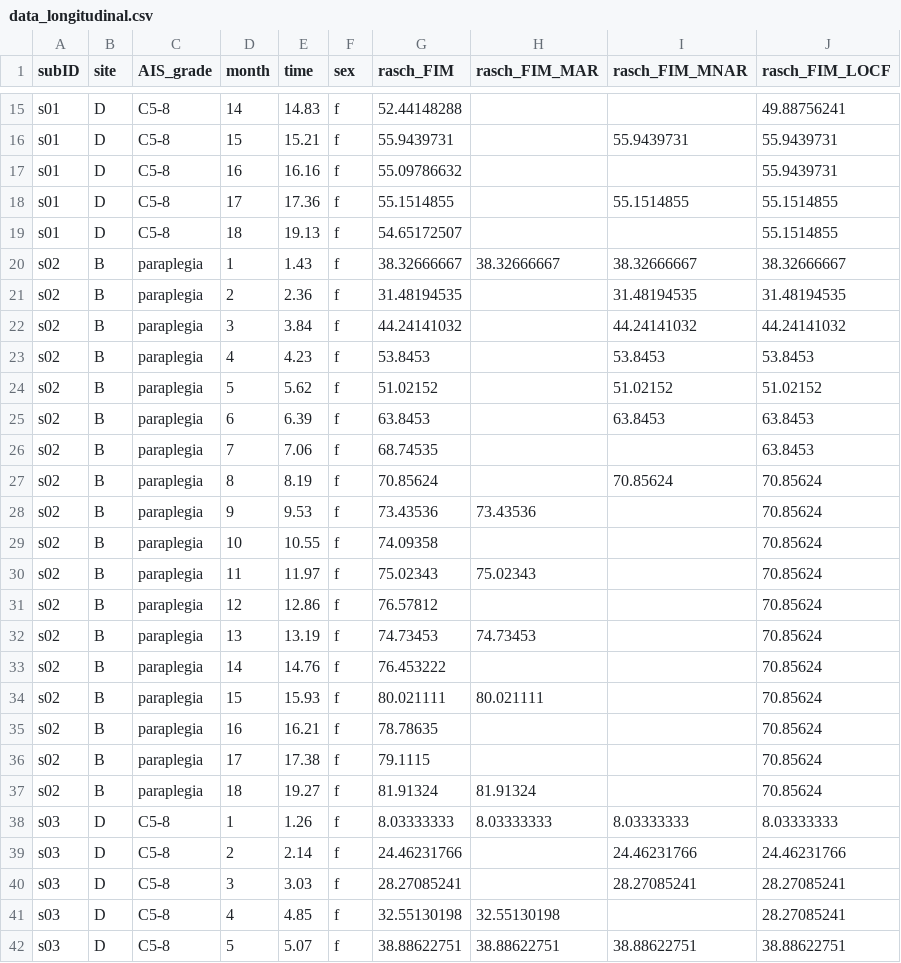
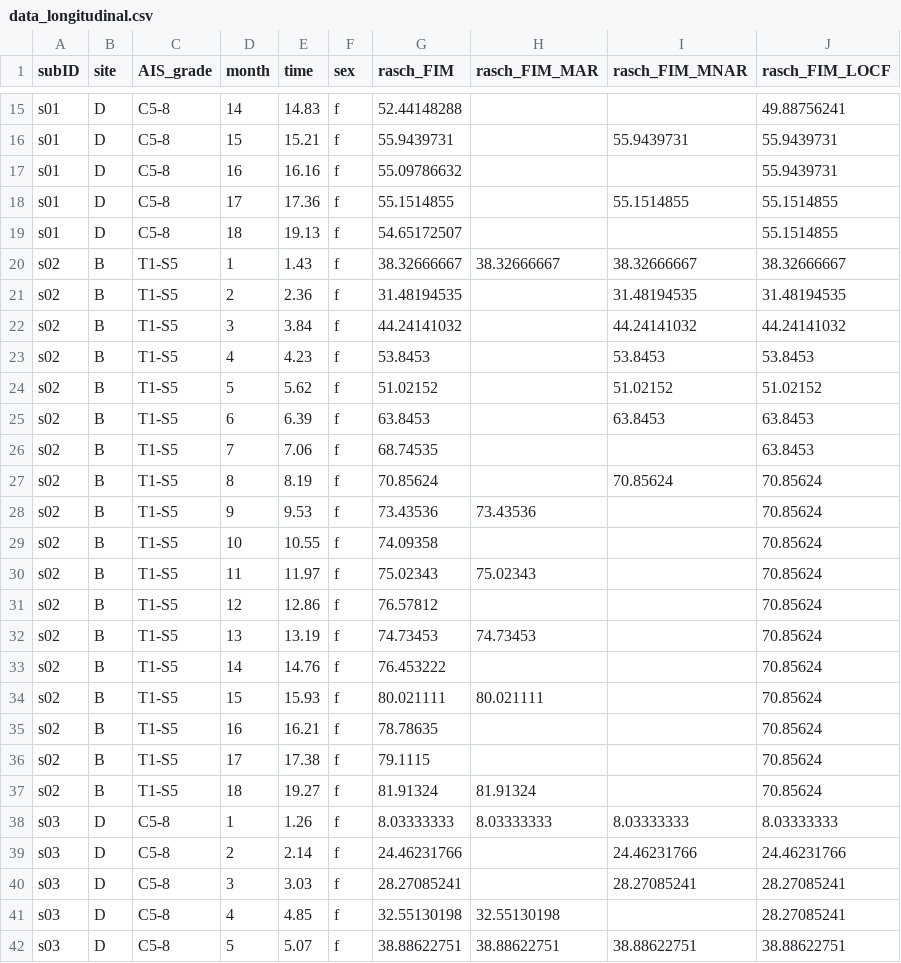
Before and after one commit to keithlohse/mixed_effects_models, a CSV file: random_effects_paper/data_longitudinal.csv, drawn as a sheet; only a part is shown, gaps mark what is left out; the diff covers the shown part only.

Commit message:
Updating script
Updating multiple variances script and longitudinal data labels.

```diff
--- a/random_effects_paper/data_longitudinal.csv
+++ b/random_effects_paper/data_longitudinal.csv
@@ -19,20 +19,20 @@ s01,D,C5-8,17,17.36,f,55.1514855,,55.1514855,55.1514855
 s01,D,C5-8,18,19.13,f,54.65172507,,,55.1514855
-s02,B,paraplegia,1,1.43,f,38.32666667,38.32666667,38.32666667,38.32666667
-s02,B,paraplegia,2,2.36,f,31.48194535,,31.48194535,31.48194535
-s02,B,paraplegia,3,3.84,f,44.24141032,,44.24141032,44.24141032
-s02,B,paraplegia,4,4.23,f,53.8453,,53.8453,53.8453
-s02,B,paraplegia,5,5.62,f,51.02152,,51.02152,51.02152
-s02,B,paraplegia,6,6.39,f,63.8453,,63.8453,63.8453
-s02,B,paraplegia,7,7.06,f,68.74535,,,63.8453
-s02,B,paraplegia,8,8.19,f,70.85624,,70.85624,70.85624
-s02,B,paraplegia,9,9.53,f,73.43536,73.43536,,70.85624
-s02,B,paraplegia,10,10.55,f,74.09358,,,70.85624
-s02,B,paraplegia,11,11.97,f,75.02343,75.02343,,70.85624
-s02,B,paraplegia,12,12.86,f,76.57812,,,70.85624
-s02,B,paraplegia,13,13.19,f,74.73453,74.73453,,70.85624
-s02,B,paraplegia,14,14.76,f,76.453222,,,70.85624
-s02,B,paraplegia,15,15.93,f,80.021111,80.021111,,70.85624
-s02,B,paraplegia,16,16.21,f,78.78635,,,70.85624
-s02,B,paraplegia,17,17.38,f,79.1115,,,70.85624
-s02,B,paraplegia,18,19.27,f,81.91324,81.91324,,70.85624
+s02,B,T1-S5,1,1.43,f,38.32666667,38.32666667,38.32666667,38.32666667
+s02,B,T1-S5,2,2.36,f,31.48194535,,31.48194535,31.48194535
+s02,B,T1-S5,3,3.84,f,44.24141032,,44.24141032,44.24141032
+s02,B,T1-S5,4,4.23,f,53.8453,,53.8453,53.8453
+s02,B,T1-S5,5,5.62,f,51.02152,,51.02152,51.02152
+s02,B,T1-S5,6,6.39,f,63.8453,,63.8453,63.8453
+s02,B,T1-S5,7,7.06,f,68.74535,,,63.8453
+s02,B,T1-S5,8,8.19,f,70.85624,,70.85624,70.85624
+s02,B,T1-S5,9,9.53,f,73.43536,73.43536,,70.85624
+s02,B,T1-S5,10,10.55,f,74.09358,,,70.85624
+s02,B,T1-S5,11,11.97,f,75.02343,75.02343,,70.85624
+s02,B,T1-S5,12,12.86,f,76.57812,,,70.85624
+s02,B,T1-S5,13,13.19,f,74.73453,74.73453,,70.85624
+s02,B,T1-S5,14,14.76,f,76.453222,,,70.85624
+s02,B,T1-S5,15,15.93,f,80.021111,80.021111,,70.85624
+s02,B,T1-S5,16,16.21,f,78.78635,,,70.85624
+s02,B,T1-S5,17,17.38,f,79.1115,,,70.85624
+s02,B,T1-S5,18,19.27,f,81.91324,81.91324,,70.85624
 s03,D,C5-8,1,1.26,f,8.03333333,8.03333333,8.03333333,8.03333333
```
Also changed, not shown: 108 edited cells elsewhere in this file, 1 other file.
